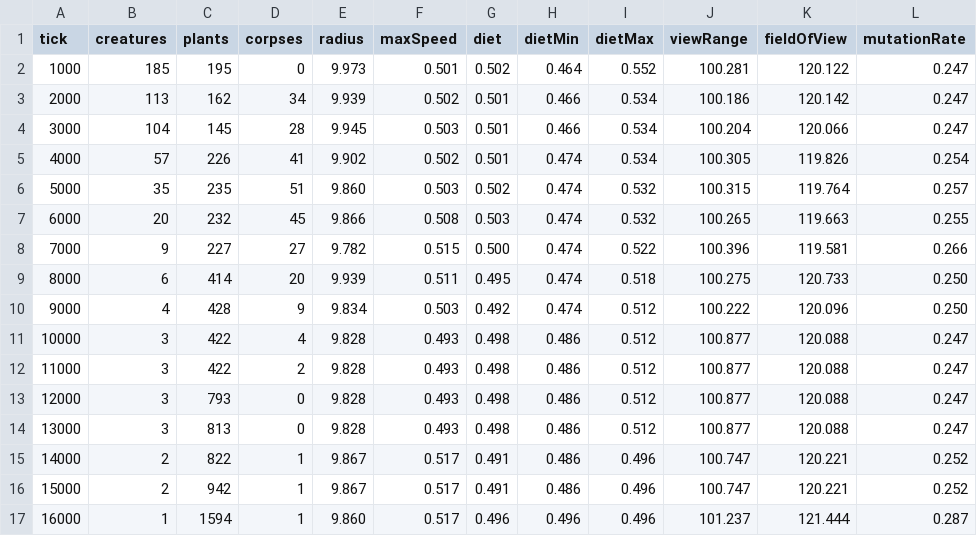
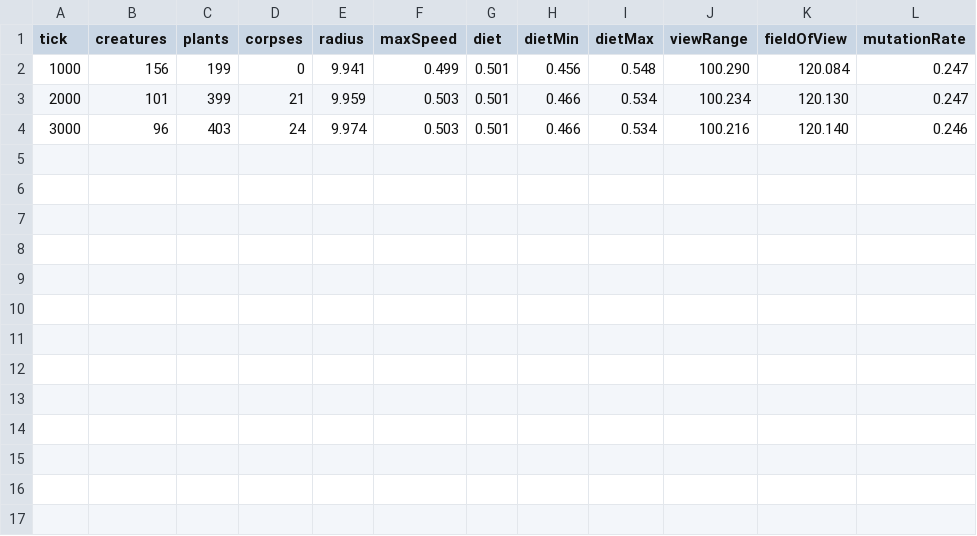
Before and after one commit to Macks404/Evolution-Simulator, a CSV file: stats.csv, drawn as a sheet.

```diff
--- a/stats.csv
+++ b/stats.csv
@@ -1,17 +1,4 @@
 tick,creatures,plants,corpses,radius,maxSpeed,diet,dietMin,dietMax,viewRange,fieldOfView,mutationRate
-1000,185,195,0,9.973,0.501,0.502,0.464,0.552,100.281,120.122,0.247
-2000,113,162,34,9.939,0.502,0.501,0.466,0.534,100.186,120.142,0.247
-3000,104,145,28,9.945,0.503,0.501,0.466,0.534,100.204,120.066,0.247
-4000,57,226,41,9.902,0.502,0.501,0.474,0.534,100.305,119.826,0.254
-5000,35,235,51,9.860,0.503,0.502,0.474,0.532,100.315,119.764,0.257
-6000,20,232,45,9.866,0.508,0.503,0.474,0.532,100.265,119.663,0.255
-7000,9,227,27,9.782,0.515,0.500,0.474,0.522,100.396,119.581,0.266
-8000,6,414,20,9.939,0.511,0.495,0.474,0.518,100.275,120.733,0.250
-9000,4,428,9,9.834,0.503,0.492,0.474,0.512,100.222,120.096,0.250
-10000,3,422,4,9.828,0.493,0.498,0.486,0.512,100.877,120.088,0.247
-11000,3,422,2,9.828,0.493,0.498,0.486,0.512,100.877,120.088,0.247
-12000,3,793,0,9.828,0.493,0.498,0.486,0.512,100.877,120.088,0.247
-13000,3,813,0,9.828,0.493,0.498,0.486,0.512,100.877,120.088,0.247
-14000,2,822,1,9.867,0.517,0.491,0.486,0.496,100.747,120.221,0.252
-15000,2,942,1,9.867,0.517,0.491,0.486,0.496,100.747,120.221,0.252
-16000,1,1594,1,9.860,0.517,0.496,0.496,0.496,101.237,121.444,0.287
+1000,156,199,0,9.941,0.499,0.501,0.456,0.548,100.290,120.084,0.247
+2000,101,399,21,9.959,0.503,0.501,0.466,0.534,100.234,120.130,0.247
+3000,96,403,24,9.974,0.503,0.501,0.466,0.534,100.216,120.140,0.246
```
Also changed, not shown: 5 other files.
